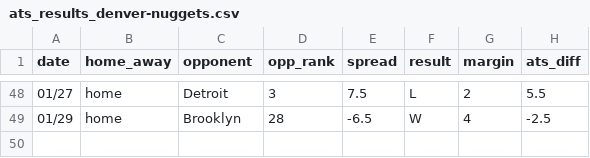
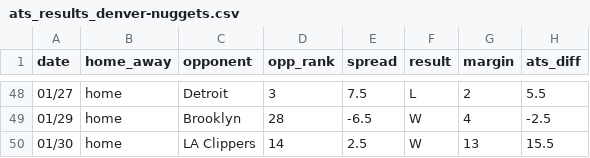
Before and after one commit to ajoros/nbabetinfo, a CSV file: ats_results_denver-nuggets.csv, drawn as a sheet; only a part is shown, gaps mark what is left out; the diff names each change by its address in the sheet, - before the commit and + after, or states it on an @@ line.

```diff
--- a/ats_results_denver-nuggets.csv
+++ b/ats_results_denver-nuggets.csv
+row 50: 01/30 | home | LA Clippers | 14 | 2.5 | W | 13 | 15.5
```
Also changed, not shown: ats_results_cleveland-cavaliers.csv, ats_results_los-angeles-clippers.csv, 6 other files.
